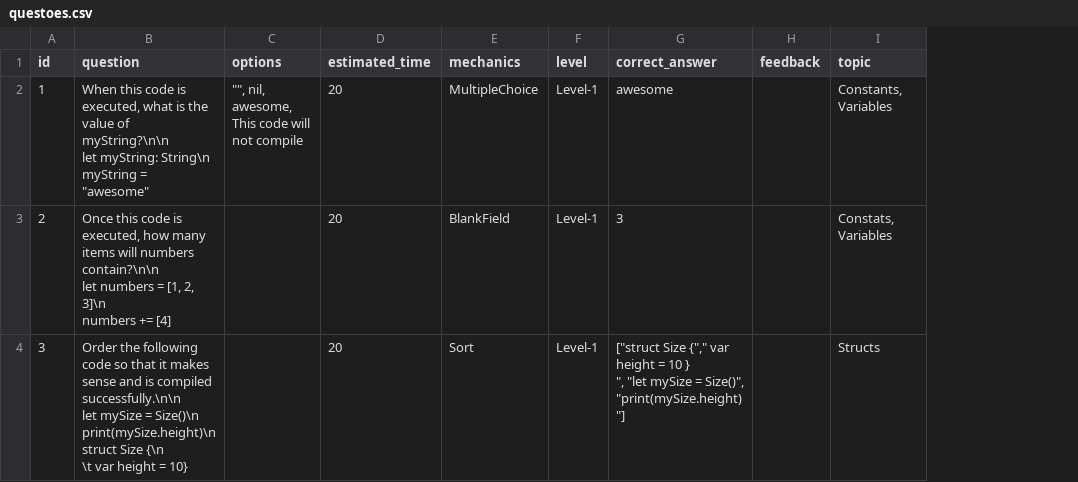
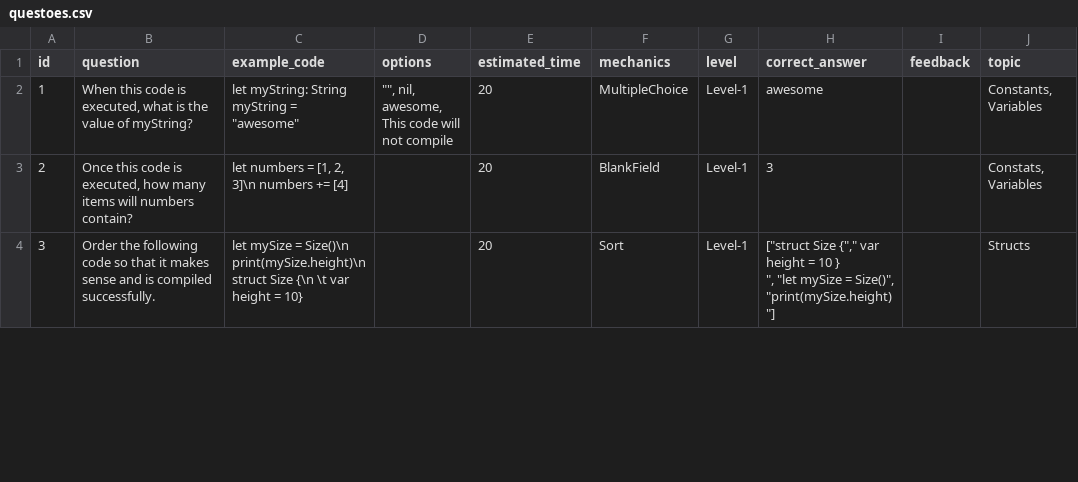
Before and after one commit to isabellavieira57/be-swift, a CSV file: script_update_firebase/questoes.csv, drawn as a sheet; only a part is shown; ↵ is a line break in a cell; the diff covers the shown part only; the diff names each change by its address in the sheet, - before the commit and + after, or states it on an @@ line.

Commit message:
adicao de example_code no banco

```diff
--- a/script_update_firebase/questoes.csv
+++ b/script_update_firebase/questoes.csv
+column C (example_code), rows 2-4: let myString: String ↵ myString = "awesome" | let numbers = [1, 2, 3]\n numbers += [4] | let mySize = Size()\n print(mySize.height)\n struct Size {\n \t var height = 10}
-B2 (question): …value of myString?\n\n ↵ let myString: String\n ↵ myString = "awesome"
+B2 (question): …value of myString?
-B3 (question): …will numbers contain?\n\n ↵ let numbers = [1, 2, 3]\n ↵ numbers += [4]
+B3 (question): …will numbers contain?
-B4 (question): …is compiled successfully.\n\n ↵ let mySize = Size()\n ↵ print(mySize.height)\n ↵ struct Size {\n ↵ \t var height = 10}
+B4 (question): …is compiled successfully.
```
Also changed, not shown: 1 added row and 5 edited cells elsewhere in this file, 2 other files.
